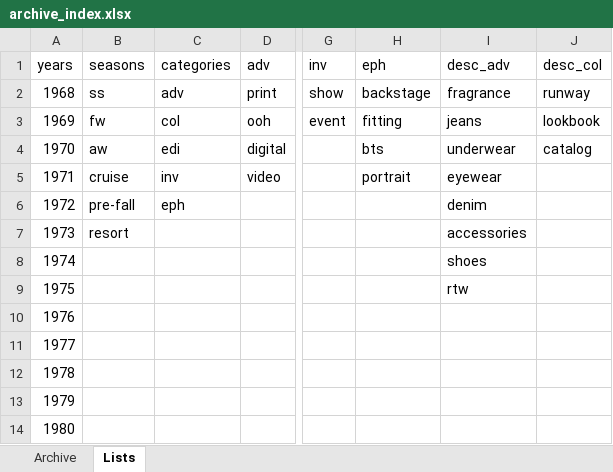
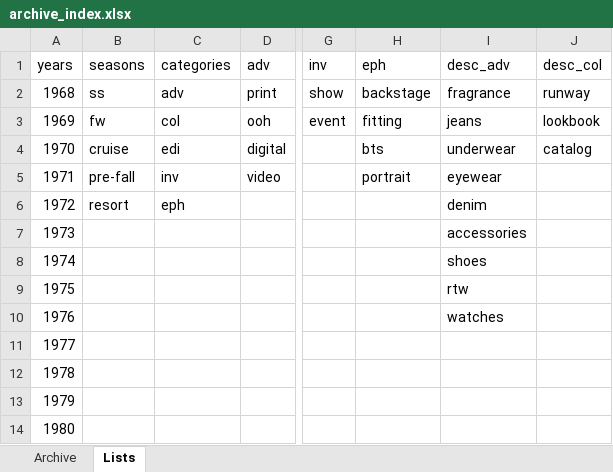
Before and after one commit to 12630at/calvinklein-archive, an Excel workbook: archive_index.xlsx, sheet Lists, drawn as a sheet; only a part is shown, gaps mark what is left out; values as stored, in another font and other column widths than the file's, no borders; table styles not drawn; the diff names each change by its address in the sheet, - before the commit and + after, or states it on an @@ line.

```diff
--- a/archive_index.xlsx (sheet Lists)
+++ b/archive_index.xlsx (sheet Lists)
-B4 (seasons): aw
+B4 (seasons): cruise
-B5 (seasons): cruise
+B5 (seasons): pre-fall
-B6 (seasons): pre-fall
+B6 (seasons): resort
-B7 (seasons): resort
+B7 (seasons): (empty)
-I10 (desc_adv): (empty)
+I10 (desc_adv): watches
```
Also changed, not shown: sheet Archive.
